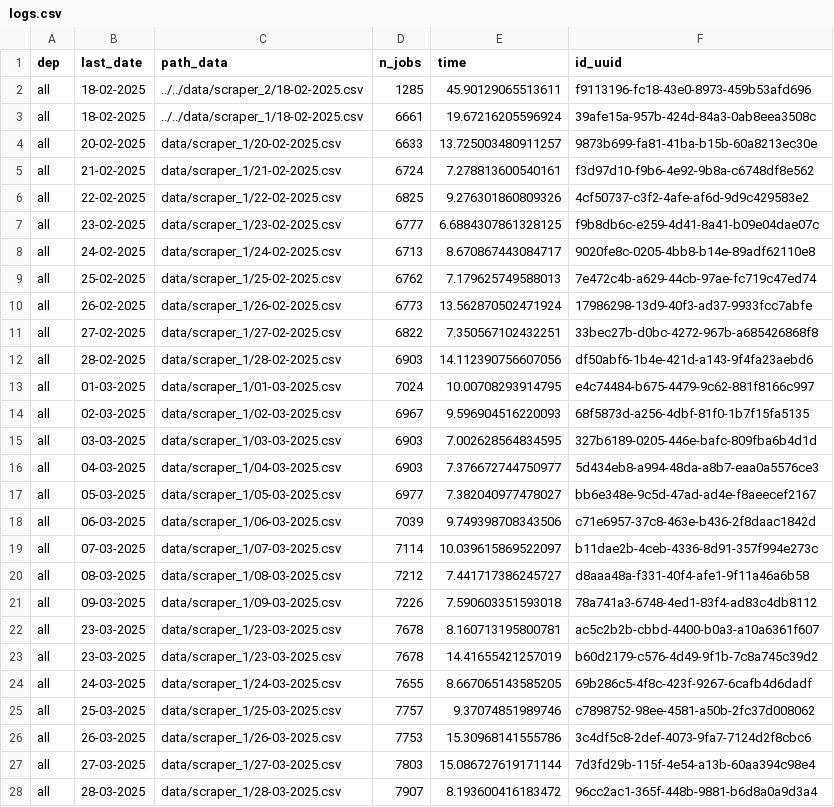
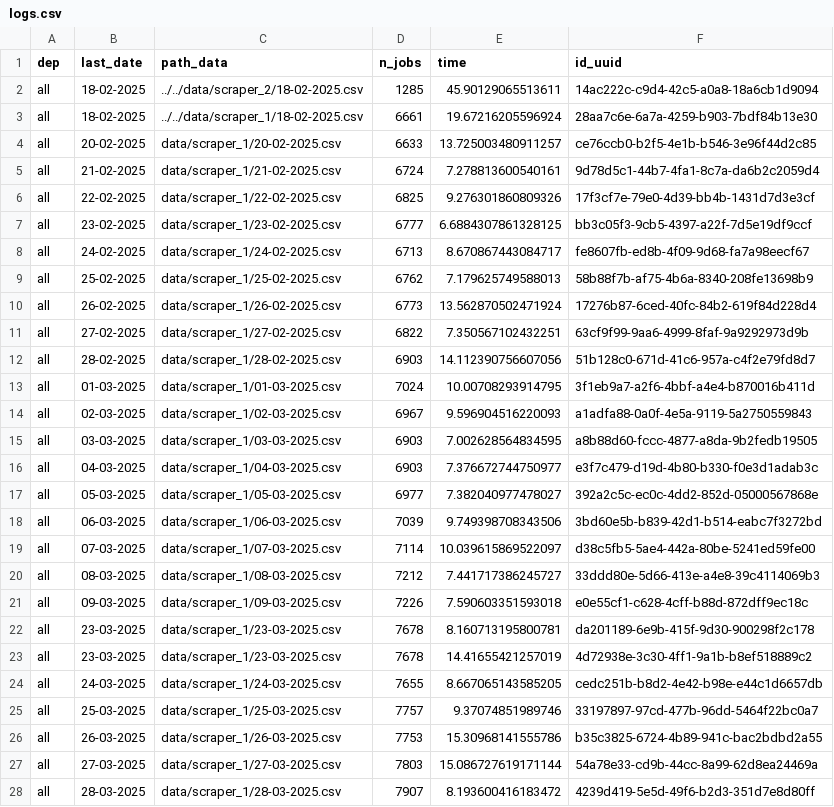
Before and after one commit to CJ2901/extract_empleos, a CSV file: scrapers/scraper_1/logs/logs.csv, drawn as a sheet; only a part is shown; the diff covers the shown part only.

```diff
--- a/scrapers/scraper_1/logs/logs.csv
+++ b/scrapers/scraper_1/logs/logs.csv
@@ -1,28 +1,28 @@
 dep,last_date,path_data,n_jobs,time,id_uuid
-all,18-02-2025,../../data/scraper_2/18-02-2025.csv,1285,45.90129065513611,f9113196-fc18-43e0-8973-459b53afd696
-all,18-02-2025,../../data/scraper_1/18-02-2025.csv,6661,19.67216205596924,39afe15a-957b-424d-84a3-0ab8eea3508c
-all,20-02-2025,data/scraper_1/20-02-2025.csv,6633,13.725003480911257,9873b699-fa81-41ba-b15b-60a8213ec30e
-all,21-02-2025,data/scraper_1/21-02-2025.csv,6724,7.278813600540161,f3d97d10-f9b6-4e92-9b8a-c6748df8e562
-all,22-02-2025,data/scraper_1/22-02-2025.csv,6825,9.276301860809326,4cf50737-c3f2-4afe-af6d-9d9c429583e2
-all,23-02-2025,data/scraper_1/23-02-2025.csv,6777,6.6884307861328125,f9b8db6c-e259-4d41-8a41-b09e04dae07c
-all,24-02-2025,data/scraper_1/24-02-2025.csv,6713,8.670867443084717,9020fe8c-0205-4bb8-b14e-89adf62110e8
-all,25-02-2025,data/scraper_1/25-02-2025.csv,6762,7.179625749588013,7e472c4b-a629-44cb-97ae-fc719c47ed74
-all,26-02-2025,data/scraper_1/26-02-2025.csv,6773,13.562870502471924,17986298-13d9-40f3-ad37-9933fcc7abfe
-all,27-02-2025,data/scraper_1/27-02-2025.csv,6822,7.350567102432251,33bec27b-d0bc-4272-967b-a685426868f8
-all,28-02-2025,data/scraper_1/28-02-2025.csv,6903,14.112390756607056,df50abf6-1b4e-421d-a143-9f4fa23aebd6
-all,01-03-2025,data/scraper_1/01-03-2025.csv,7024,10.00708293914795,e4c74484-b675-4479-9c62-881f8166c997
-all,02-03-2025,data/scraper_1/02-03-2025.csv,6967,9.596904516220093,68f5873d-a256-4dbf-81f0-1b7f15fa5135
-all,03-03-2025,data/scraper_1/03-03-2025.csv,6903,7.002628564834595,327b6189-0205-446e-bafc-809fba6b4d1d
-all,04-03-2025,data/scraper_1/04-03-2025.csv,6903,7.376672744750977,5d434eb8-a994-48da-a8b7-eaa0a5576ce3
-all,05-03-2025,data/scraper_1/05-03-2025.csv,6977,7.382040977478027,bb6e348e-9c5d-47ad-ad4e-f8aeecef2167
-all,06-03-2025,data/scraper_1/06-03-2025.csv,7039,9.749398708343506,c71e6957-37c8-463e-b436-2f8daac1842d
-all,07-03-2025,data/scraper_1/07-03-2025.csv,7114,10.039615869522097,b11dae2b-4ceb-4336-8d91-357f994e273c
-all,08-03-2025,data/scraper_1/08-03-2025.csv,7212,7.441717386245727,d8aaa48a-f331-40f4-afe1-9f11a46a6b58
-all,09-03-2025,data/scraper_1/09-03-2025.csv,7226,7.590603351593018,78a741a3-6748-4ed1-83f4-ad83c4db8112
-all,23-03-2025,data/scraper_1/23-03-2025.csv,7678,8.160713195800781,ac5c2b2b-cbbd-4400-b0a3-a10a6361f607
-all,23-03-2025,data/scraper_1/23-03-2025.csv,7678,14.41655421257019,b60d2179-c576-4d49-9f1b-7c8a745c39d2
-all,24-03-2025,data/scraper_1/24-03-2025.csv,7655,8.667065143585205,69b286c5-4f8c-423f-9267-6cafb4d6dadf
-all,25-03-2025,data/scraper_1/25-03-2025.csv,7757,9.37074851989746,c7898752-98ee-4581-a50b-2fc37d008062
-all,26-03-2025,data/scraper_1/26-03-2025.csv,7753,15.30968141555786,3c4df5c8-2def-4073-9fa7-7124d2f8cbc6
-all,27-03-2025,data/scraper_1/27-03-2025.csv,7803,15.086727619171144,7d3fd29b-115f-4e54-a13b-60aa394c98e4
-all,28-03-2025,data/scraper_1/28-03-2025.csv,7907,8.193600416183472,96cc2ac1-365f-448b-9881-b6d8a0a9d3a4
+all,18-02-2025,../../data/scraper_2/18-02-2025.csv,1285,45.90129065513611,14ac222c-c9d4-42c5-a0a8-18a6cb1d9094
+all,18-02-2025,../../data/scraper_1/18-02-2025.csv,6661,19.67216205596924,28aa7c6e-6a7a-4259-b903-7bdf84b13e30
+all,20-02-2025,data/scraper_1/20-02-2025.csv,6633,13.725003480911257,ce76ccb0-b2f5-4e1b-b546-3e96f44d2c85
+all,21-02-2025,data/scraper_1/21-02-2025.csv,6724,7.278813600540161,9d78d5c1-44b7-4fa1-8c7a-da6b2c2059d4
+all,22-02-2025,data/scraper_1/22-02-2025.csv,6825,9.276301860809326,17f3cf7e-79e0-4d39-bb4b-1431d7d3e3cf
+all,23-02-2025,data/scraper_1/23-02-2025.csv,6777,6.6884307861328125,bb3c05f3-9cb5-4397-a22f-7d5e19df9ccf
+all,24-02-2025,data/scraper_1/24-02-2025.csv,6713,8.670867443084717,fe8607fb-ed8b-4f09-9d68-fa7a98eecf67
+all,25-02-2025,data/scraper_1/25-02-2025.csv,6762,7.179625749588013,58b88f7b-af75-4b6a-8340-208fe13698b9
+all,26-02-2025,data/scraper_1/26-02-2025.csv,6773,13.562870502471924,17276b87-6ced-40fc-84b2-619f84d228d4
+all,27-02-2025,data/scraper_1/27-02-2025.csv,6822,7.350567102432251,63cf9f99-9aa6-4999-8faf-9a9292973d9b
+all,28-02-2025,data/scraper_1/28-02-2025.csv,6903,14.112390756607056,51b128c0-671d-41c6-957a-c4f2e79fd8d7
+all,01-03-2025,data/scraper_1/01-03-2025.csv,7024,10.00708293914795,3f1eb9a7-a2f6-4bbf-a4e4-b870016b411d
+all,02-03-2025,data/scraper_1/02-03-2025.csv,6967,9.596904516220093,a1adfa88-0a0f-4e5a-9119-5a2750559843
+all,03-03-2025,data/scraper_1/03-03-2025.csv,6903,7.002628564834595,a8b88d60-fccc-4877-a8da-9b2fedb19505
+all,04-03-2025,data/scraper_1/04-03-2025.csv,6903,7.376672744750977,e3f7c479-d19d-4b80-b330-f0e3d1adab3c
+all,05-03-2025,data/scraper_1/05-03-2025.csv,6977,7.382040977478027,392a2c5c-ec0c-4dd2-852d-05000567868e
+all,06-03-2025,data/scraper_1/06-03-2025.csv,7039,9.749398708343506,3bd60e5b-b839-42d1-b514-eabc7f3272bd
+all,07-03-2025,data/scraper_1/07-03-2025.csv,7114,10.039615869522097,d38c5fb5-5ae4-442a-80be-5241ed59fe00
+all,08-03-2025,data/scraper_1/08-03-2025.csv,7212,7.441717386245727,33ddd80e-5d66-413e-a4e8-39c4114069b3
+all,09-03-2025,data/scraper_1/09-03-2025.csv,7226,7.590603351593018,e0e55cf1-c628-4cff-b88d-872dff9ec18c
+all,23-03-2025,data/scraper_1/23-03-2025.csv,7678,8.160713195800781,da201189-6e9b-415f-9d30-900298f2c178
+all,23-03-2025,data/scraper_1/23-03-2025.csv,7678,14.41655421257019,4d72938e-3c30-4ff1-9a1b-b8ef518889c2
+all,24-03-2025,data/scraper_1/24-03-2025.csv,7655,8.667065143585205,cedc251b-b8d2-4e42-b98e-e44c1d6657db
+all,25-03-2025,data/scraper_1/25-03-2025.csv,7757,9.37074851989746,33197897-97cd-477b-96dd-5464f22bc0a7
+all,26-03-2025,data/scraper_1/26-03-2025.csv,7753,15.30968141555786,b35c3825-6724-4b89-941c-bac2bdbd2a55
+all,27-03-2025,data/scraper_1/27-03-2025.csv,7803,15.086727619171144,54a78e33-cd9b-44cc-8a99-62d8ea24469a
+all,28-03-2025,data/scraper_1/28-03-2025.csv,7907,8.193600416183472,4239d419-5e5d-49f6-b2d3-351d7e8d80ff
```
Also changed, not shown: 1 added row and 53 edited cells elsewhere in this file, 1 other file.
